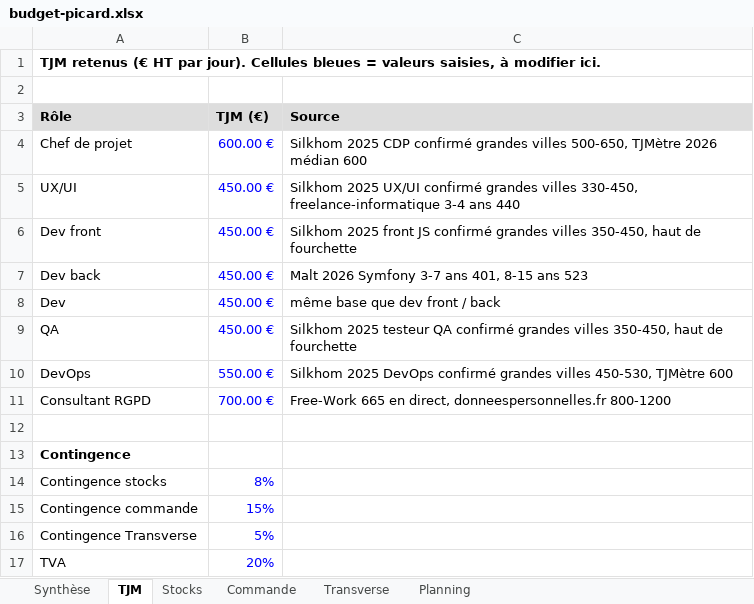
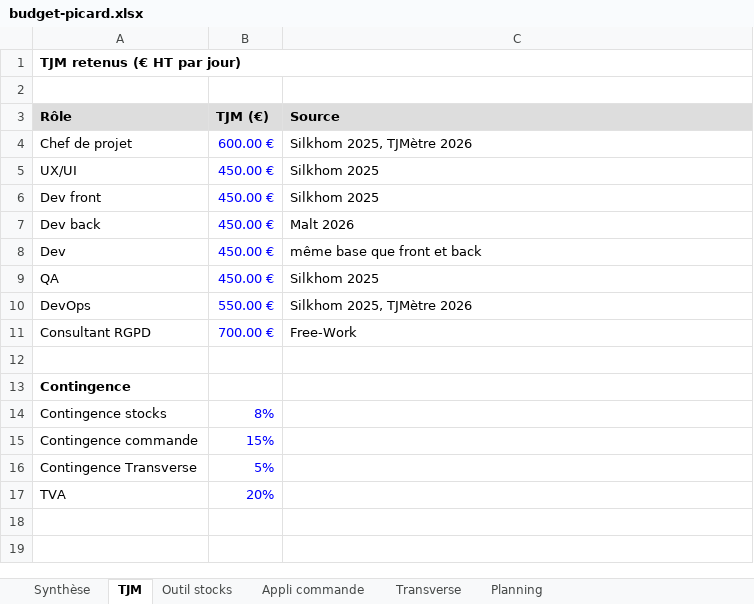
Before and after one commit to BrayanOfficiel/b3-rattrapages-boudjemeline-haider, an Excel workbook: 15-gestion-de-projet-budgetisation/budget-picard.xlsx, sheet TJM, drawn as a sheet; values as stored, in another font and other column widths than the file's, no borders; the diff names each change by its address in the sheet, - before the commit and + after, or states it on an @@ line.

```diff
--- a/15-gestion-de-projet-budgetisation/budget-picard.xlsx (sheet TJM)
+++ b/15-gestion-de-projet-budgetisation/budget-picard.xlsx (sheet TJM)
-sheet tab: Stocks
+sheet tab: Outil stocks
-sheet tab: Commande
+sheet tab: Appli commande
-A1 (Rôle): …HT par jour). Cellules bleues = valeurs saisies, à modifier ici.
+A1 (Rôle): …HT par jour)
+A1:C1 merged
-C4 (Source): Silkhom 2025 CDP confirmé grandes villes 500-650, TJMètre 2026 médian 600
+C4 (Source): Silkhom 2025, TJMètre 2026
-C5 (Source): Silkhom 2025 UX/UI confirmé grandes villes 330-450, freelance-informatique 3-4 ans 440
+C5 (Source): Silkhom 2025
-C6 (Source): Silkhom 2025 front JS confirmé grandes villes 350-450, haut de fourchette
+C6 (Source): Silkhom 2025
-C7 (Source): Malt 2026 Symfony 3-7 ans 401, 8-15 ans 523
+C7 (Source): Malt 2026
-C8 (Source): même base que dev front / back
+C8 (Source): même base que front et back
-C9 (Source): Silkhom 2025 testeur QA confirmé grandes villes 350-450, haut de fourchette
+C9 (Source): Silkhom 2025
-C10 (Source): Silkhom 2025 DevOps confirmé grandes villes 450-530, TJMètre 600
+C10 (Source): Silkhom 2025, TJMètre 2026
-C11 (Source): Free-Work 665 en direct, donneespersonnelles.fr 800-1200
+C11 (Source): Free-Work
```
Also changed, not shown: sheet Synthèse, sheet Outil stocks, sheet Planning, sheet Appli commande, sheet Transverse.
